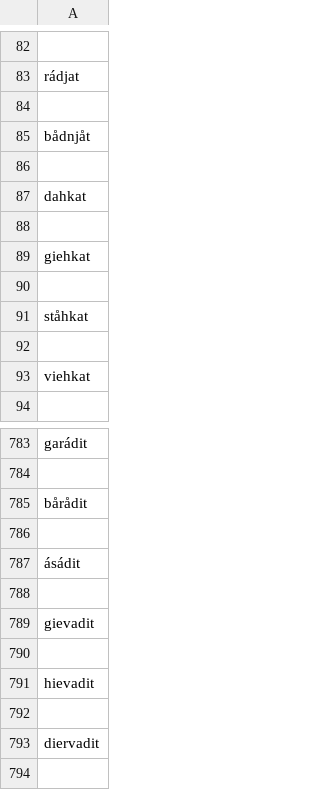
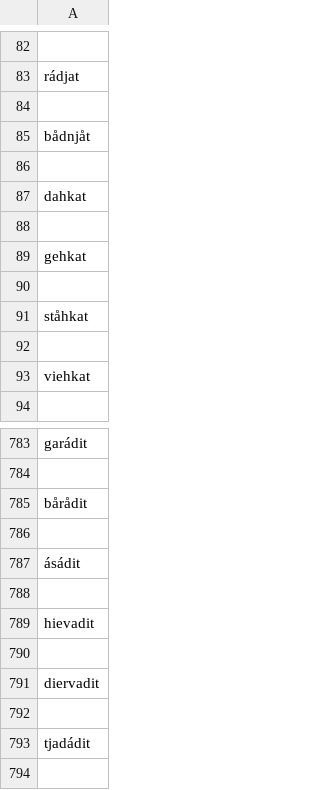
Before and after one commit to giellalt/dict-sme-smj, a CSV file: scripts/conversiondata/verb-smj.csv, drawn as a sheet; only a part is shown, gaps mark what is left out; the shorter side is filled out with more unchanged rows.

```diff
--- a/scripts/conversiondata/verb-smj.csv
+++ b/scripts/conversiondata/verb-smj.csv
@@ -88,3 +88,3 @@ dahkat
 
-giehkat
+gehkat
 
@@ -787,4 +787,2 @@ bårådit
 ásádit
-
-gievadit
 
```
Also changed, not shown: scripts/conversiondata/verb-sme.csv, 1 other file.
